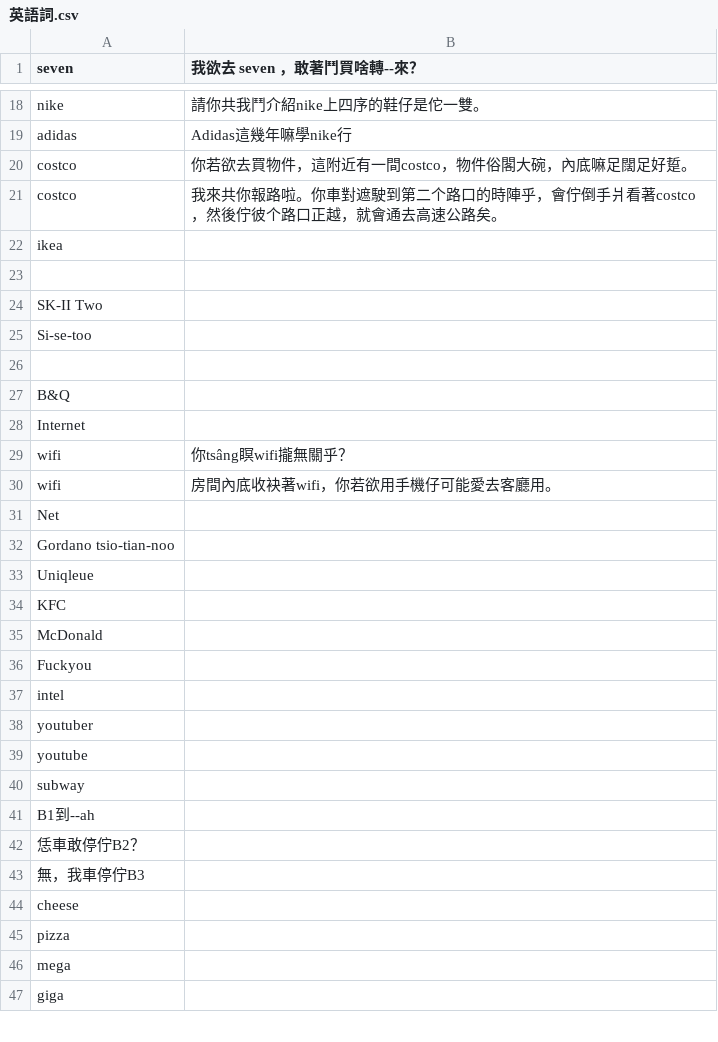
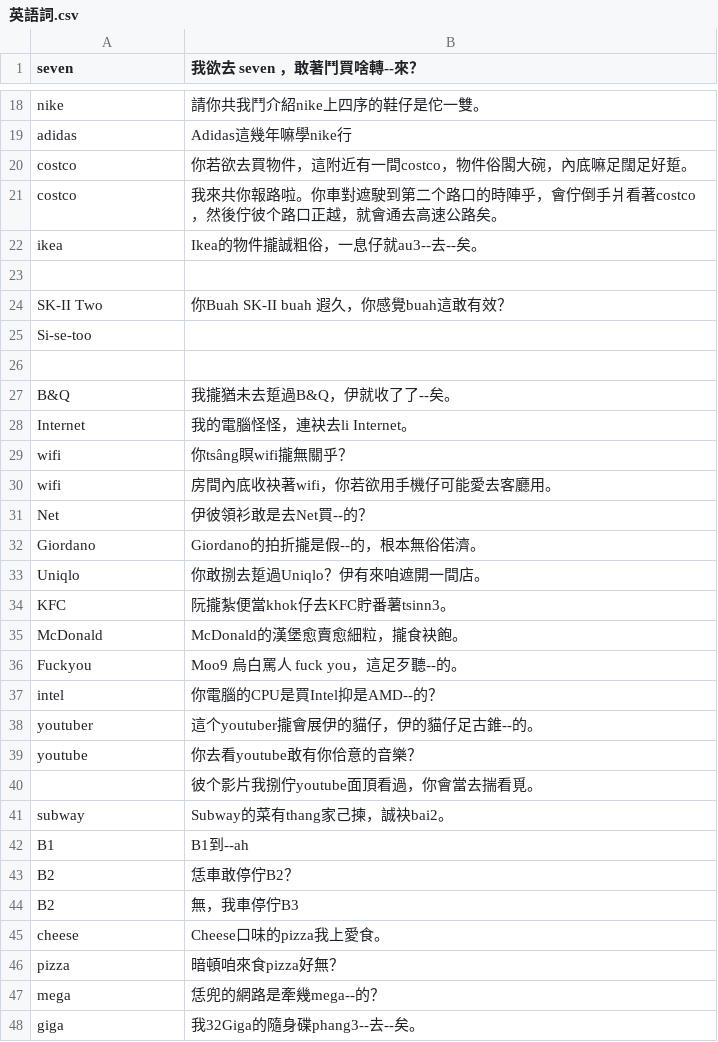
Before and after one commit to Sui-Siann-Dataset/Sui-Siann-Tsit-Tshing, a CSV file: ing-gi/英語詞.csv, drawn as a sheet; only a part is shown, gaps mark what is left out; the diff covers the shown part only.

Commit message:
造一半的句

```diff
--- a/ing-gi/英語詞.csv
+++ b/ing-gi/英語詞.csv
@@ -21,27 +21,28 @@ costco,你若欲去買物件，這附近有一間costco，物件俗閣大碗，
 costco,我來共你報路啦。你車對遮駛到第二个路口的時陣乎，會佇倒手爿看著costco，然後佇彼个路口正越，就會通去高速公路矣。
-ikea,
+ikea,Ikea的物件攏誠粗俗，一息仔就au3--去--矣。
 ,
-SK-II Two,
+SK-II Two,你Buah SK-II buah 遐久，你感覺buah這敢有效？
 Si-se-too,
 ,
-B&Q,
-Internet,
+B&Q,我攏猶未去踅過B&Q，伊就收了了--矣。
+Internet,我的電腦怪怪，連袂去li Internet。
 wifi,你tsâng瞑wifi攏無關乎？
 wifi,房間內底收袂著wifi，你若欲用手機仔可能愛去客廳用。
-Net,
-Gordano tsio-tian-noo,
-Uniqleue,
-KFC,
-McDonald,
-Fuckyou,
-intel,
-youtuber,
-youtube,
-subway,
-B1到--ah,
-恁車敢停佇B2？,
-無，我車停佇B3,
-cheese,
-pizza,
-mega,
-giga,
+Net,伊彼領衫敢是去Net買--的？
+Giordano,Giordano的拍折攏是假--的，根本無俗偌濟。
+Uniqlo,你敢捌去踅過Uniqlo？伊有來咱遮開一間店。
+KFC,阮攏紮便當khok仔去KFC貯番薯tsinn3。
+McDonald,McDonald的漢堡愈賣愈細粒，攏食袂飽。
+Fuckyou,Moo9 烏白罵人 fuck you，這足歹聽--的。
+intel,你電腦的CPU是買Intel抑是AMD--的？
+youtuber,這个youtuber攏會展伊的貓仔，伊的貓仔足古錐--的。
+youtube,你去看youtube敢有你佮意的音樂？
+,彼个影片我捌佇youtube面頂看過，你會當去揣看覓。
+subway,Subway的菜有thang家己揀，誠袂bai2。
+B1,B1到--ah
+B2,恁車敢停佇B2？
+B2,無，我車停佇B3
+cheese,Cheese口味的pizza我上愛食。
+pizza,暗頓咱來食pizza好無？
+mega,恁兜的網路是牽幾mega--的？
+giga,我32Giga的隨身碟phang3--去--矣。
```
Also changed, not shown: 2 added rows, 2 removed rows and 6 edited cells elsewhere in this file.
